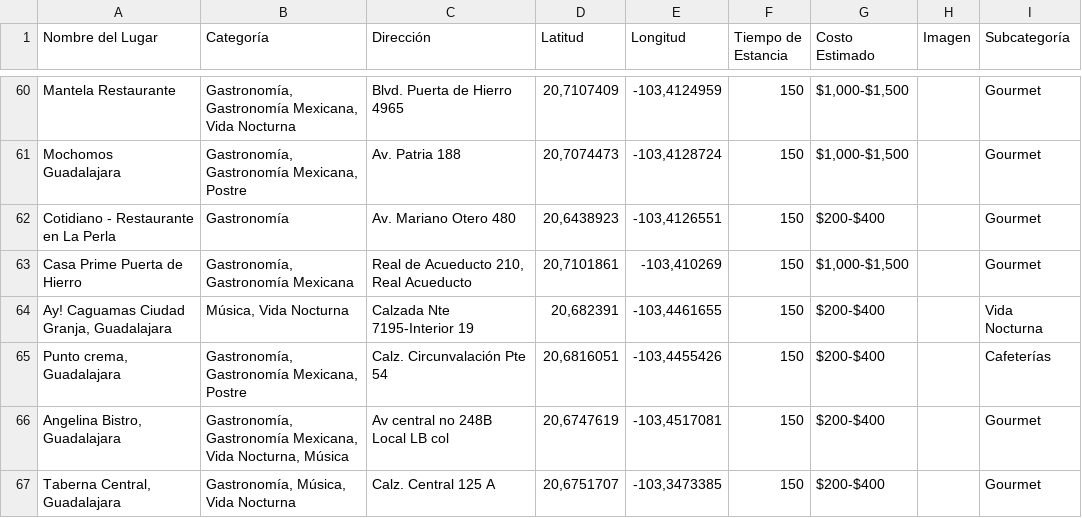
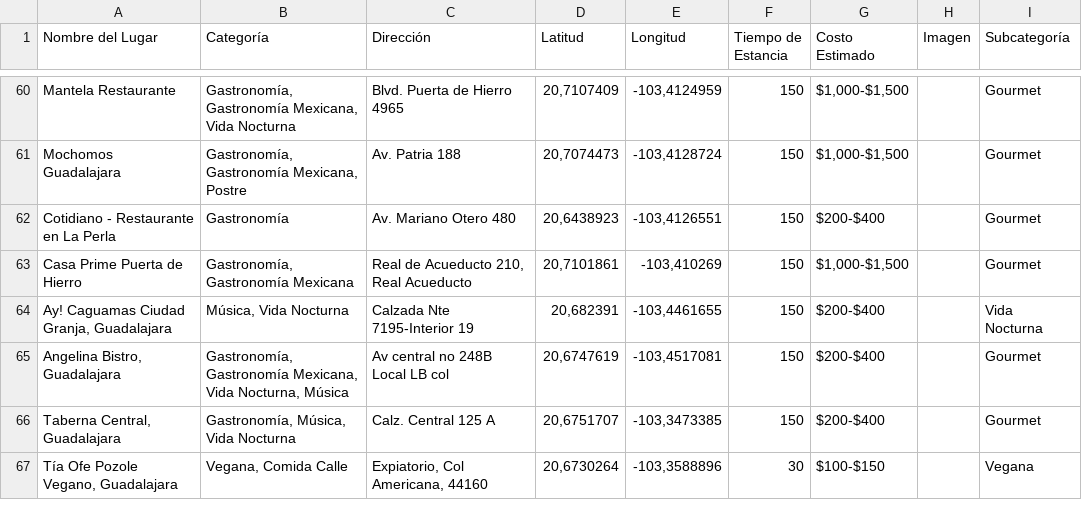
Before and after one commit to saggomezz/Pitzbol-Frontend, a CSV file: public/datosLugares.csv, drawn as a sheet; only a part is shown, gaps mark what is left out; the shorter side is filled out with more unchanged rows.

Commit message:
Carruseles dinámicos CDMX y MTY, quitar Punto Crema de gastronomía
- CDMX y Monterrey ahora usan GdlMatchCarousel con sus propios partidos
- GdlMatchCarousel acepta prop 'sede' en vez de tener GDL fijo
- Eliminado Punto Crema del CSV

```diff
--- a/public/datosLugares.csv
+++ b/public/datosLugares.csv
@@ -64,3 +64,2 @@ Casa Prime Puerta de Hierro,"Gastronomía, Gastronomía Mexicana","Real de Acued
 "Ay! Caguamas Ciudad Granja, Guadalajara","Música, Vida Nocturna",Calzada Nte 7195-Interior 19,"20,682391","-103,4461655",150,$200-$400,,Vida Nocturna
-"Punto crema, Guadalajara","Gastronomía, Gastronomía Mexicana, Postre",Calz. Circunvalación Pte 54,"20,6816051","-103,4455426",150,$200-$400,,Cafeterías
 "Angelina Bistro, Guadalajara","Gastronomía, Gastronomía Mexicana, Vida Nocturna, Música",Av central no 248B Local LB col,"20,6747619","-103,4517081",150,$200-$400,,Gourmet
```
Also changed, not shown: 1 other file.
